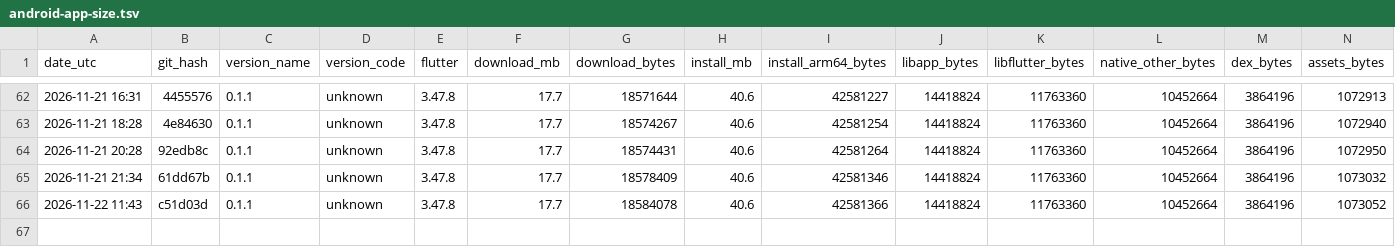
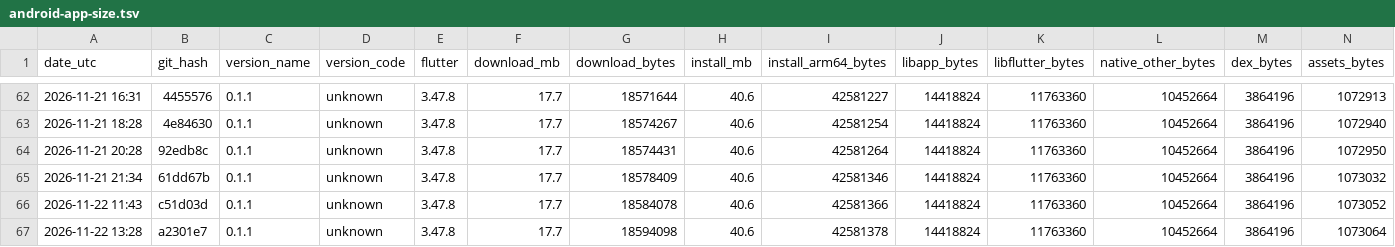
Before and after one commit to guettli/sharedinbox, a TSV file: android-app-size.tsv, drawn as a sheet; only a part is shown, gaps mark what is left out; rows hold the shown columns only; the diff names each change by its address in the sheet, - before the commit and + after, or states it on an @@ line.

```diff
--- a/android-app-size.tsv
+++ b/android-app-size.tsv
+row 67: 2026-11-22 13:28 | a2301e7 | 0.1.1 | unknown | 3.47.8 | 17.7 | 18594098 | 40.6 | 42581378 | 14418824 | 11763360 | 10452664 | 3864196 | 1073064
```
